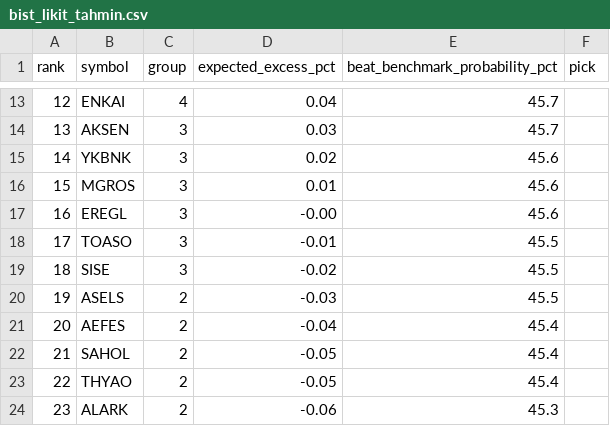
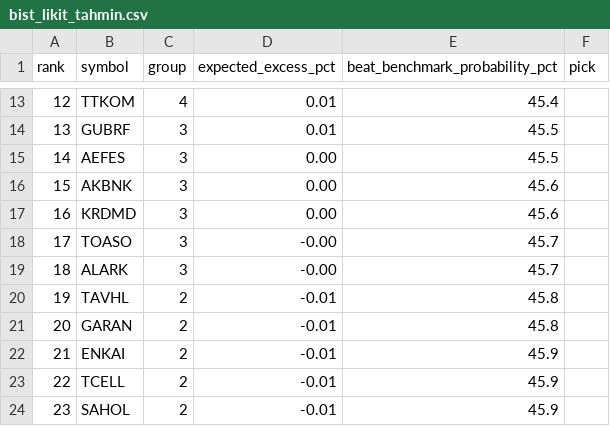
Before and after one commit to anilguzel/iptv-test, a CSV file: reports/bist_likit_tahmin.csv, drawn as a sheet; only a part is shown, gaps mark what is left out; the diff covers the shown part only.

```diff
--- a/reports/bist_likit_tahmin.csv
+++ b/reports/bist_likit_tahmin.csv
@@ -13,12 +13,12 @@ rank,symbol,group,expected_excess_pct,beat_benchmark_probability_pct,pick
-12,ENKAI,4,0.04,45.7,
-13,AKSEN,3,0.03,45.7,
-14,YKBNK,3,0.02,45.6,
-15,MGROS,3,0.01,45.6,
-16,EREGL,3,-0.00,45.6,
-17,TOASO,3,-0.01,45.5,
-18,SISE,3,-0.02,45.5,
-19,ASELS,2,-0.03,45.5,
-20,AEFES,2,-0.04,45.4,
-21,SAHOL,2,-0.05,45.4,
-22,THYAO,2,-0.05,45.4,
-23,ALARK,2,-0.06,45.3,
+12,TTKOM,4,0.01,45.4,
+13,GUBRF,3,0.01,45.5,
+14,AEFES,3,0.00,45.5,
+15,AKBNK,3,0.00,45.6,
+16,KRDMD,3,0.00,45.6,
+17,TOASO,3,-0.00,45.7,
+18,ALARK,3,-0.00,45.7,
+19,TAVHL,2,-0.01,45.8,
+20,GARAN,2,-0.01,45.8,
+21,ENKAI,2,-0.01,45.9,
+22,TCELL,2,-0.01,45.9,
+23,SAHOL,2,-0.01,45.9,
```
Also changed, not shown: 58 edited cells elsewhere in this file, reports/bist_gorunum_olasilik.csv, reports/bist_gorunum_risk.csv, 7 other files.
